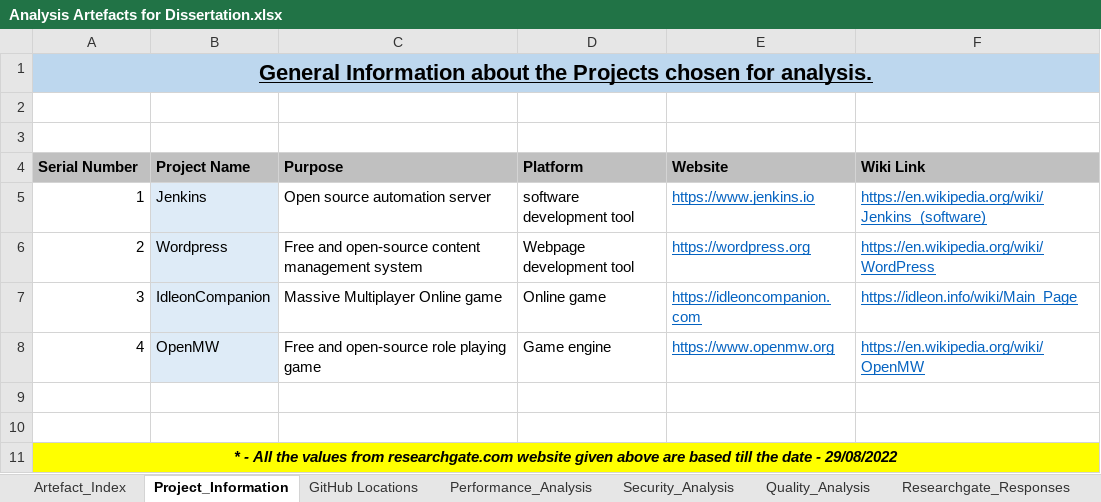
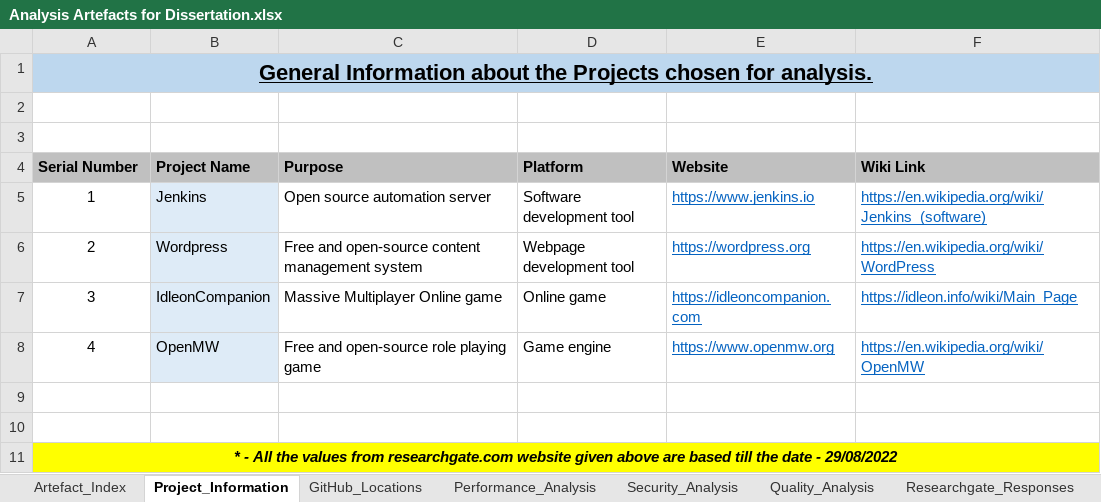
Before and after one commit to AnupJacob/Dissertation-Artefacts, an Excel workbook: Analysis Artefacts for Dissertation.xlsx, sheet Project_Information, drawn as a sheet; values as stored, in another font and other column widths than the file's, no borders; charts and pictures not drawn; the diff names each change by its address in the sheet, - before the commit and + after, or states it on an @@ line.

```diff
--- a/Analysis Artefacts for Dissertation.xlsx (sheet Project_Information)
+++ b/Analysis Artefacts for Dissertation.xlsx (sheet Project_Information)
-sheet tab: GitHub Locations
+sheet tab: GitHub_Locations
-A5:A8 alignment: right
+A5:A8 alignment: center
-D5 (Platform): software development tool
+D5 (Platform): Software development tool
```
Also changed, not shown: sheet Artefact_Index, sheet Security_Analysis, sheet Quality_Analysis, sheet Performance_Analysis, sheet GitHub_Locations, sheet Researchgate_Responses.
